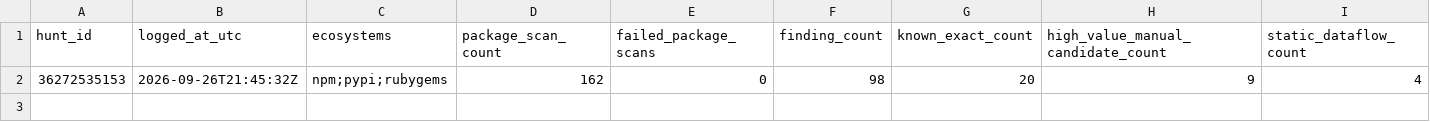
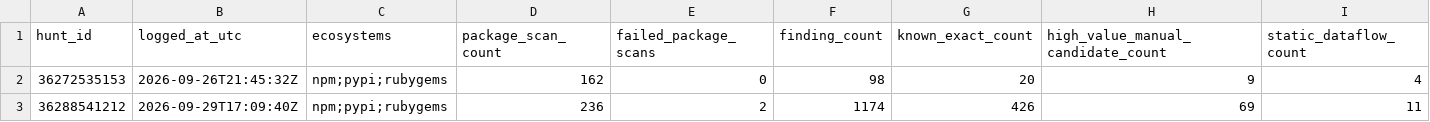
Before and after one commit to OpenSource-For-Freedom/Huginn, a CSV file: ledger/run_log.csv, drawn as a sheet; only a part is shown; rows hold the shown columns only; the diff names each change by its address in the sheet, - before the commit and + after, or states it on an @@ line.

```diff
--- a/ledger/run_log.csv
+++ b/ledger/run_log.csv
+row 3: 36288541212 | 2026-09-29T17:09:40Z | npm;pypi;rubygems | 236 | 2 | 1174 | 426 | 69 | 11
```
Also changed, not shown: 4 other files.
